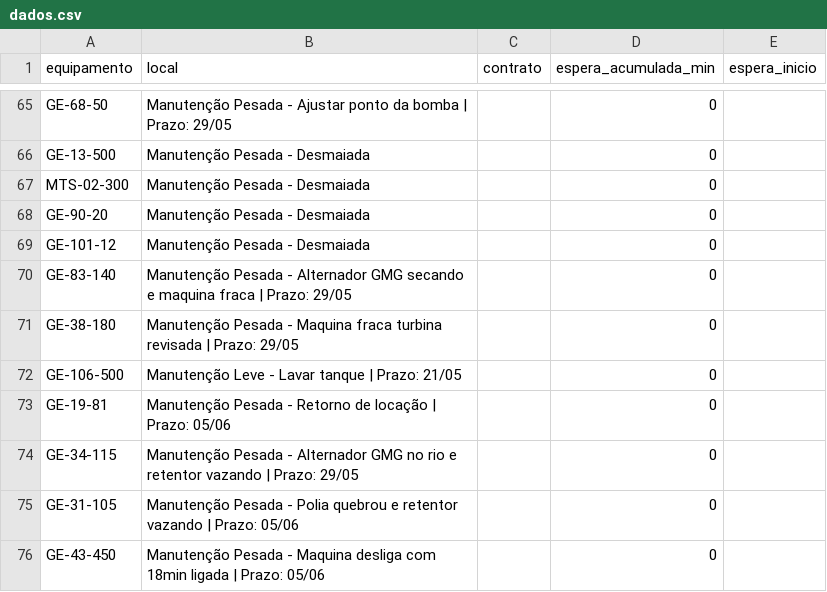
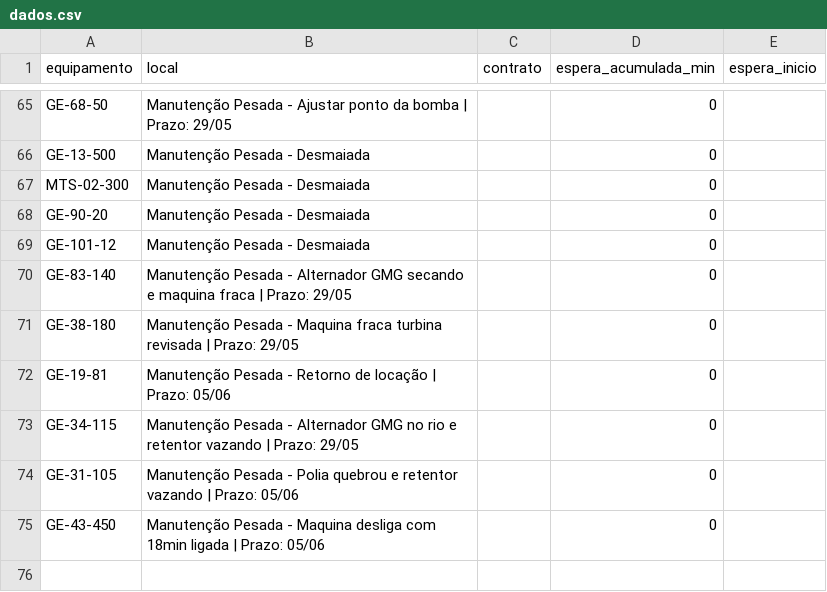
Before and after one commit to milwardarthur-prog/Controle-manuten-o, a CSV file: dados.csv, drawn as a sheet; only a part is shown, gaps mark what is left out.

Commit message:
Add files via upload

```diff
--- a/dados.csv
+++ b/dados.csv
@@ -71,3 +71,2 @@ GE-83-140,Manutenção Pesada - Alternador GMG secando e maquina fraca | Prazo:
 GE-38-180,Manutenção Pesada - Maquina fraca turbina revisada | Prazo: 29/05,,0,
-GE-106-500,Manutenção Leve - Lavar tanque | Prazo: 21/05,,0,
 GE-19-81,Manutenção Pesada - Retorno de locação | Prazo: 05/06,,0,
```
